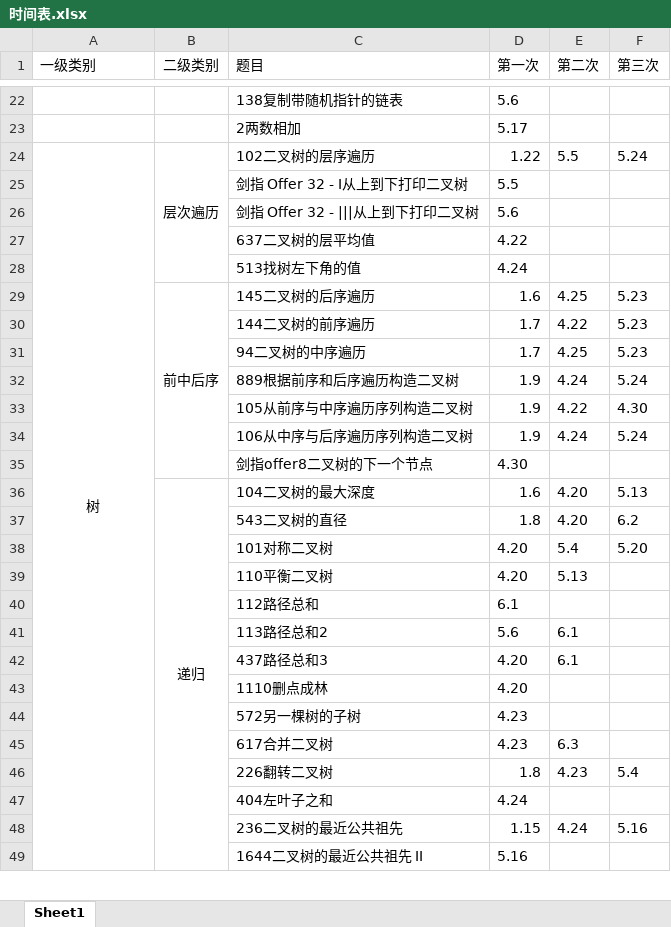
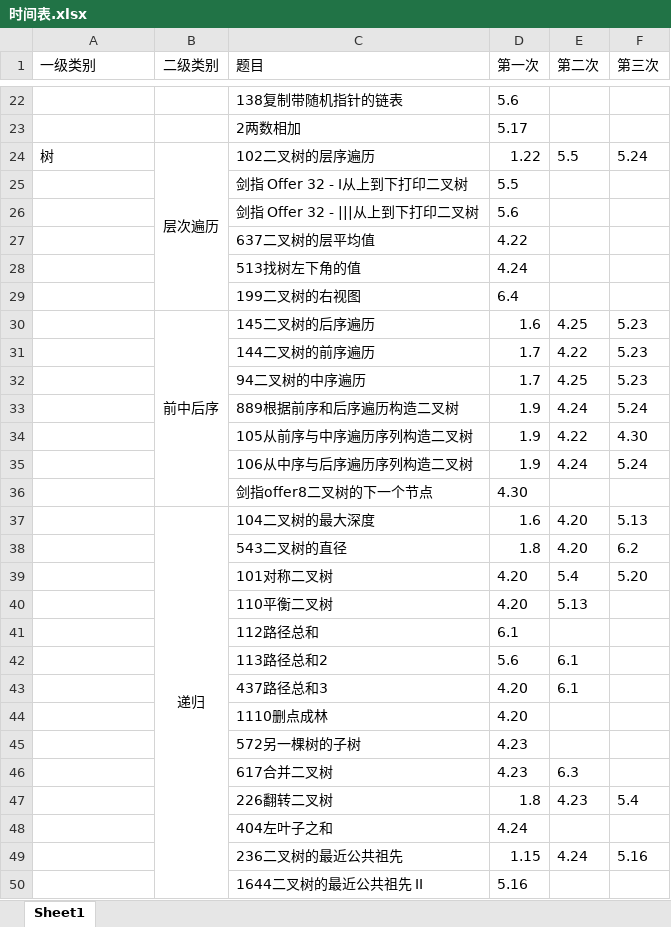
Before and after one commit to lisan97/leetcode, an Excel workbook: 时间表.xlsx, sheet Sheet1, drawn as a sheet; only a part is shown, gaps mark what is left out; values as stored, in another font and other column widths than the file's, no borders; removed rows and columns are numbered as before the commit, all else as after; the diff covers the shown part only; the diff names each change by its address in the sheet, - before the commit and + after, or states it on an @@ line.

```diff
--- a/时间表.xlsx (sheet Sheet1)
+++ b/时间表.xlsx (sheet Sheet1)
-A24 alignment: center
+A24 alignment: left
-A24:A81 merged
+row 29:  |  | 199二叉树的右视图 | 6.4
```
Also changed, not shown: 4 edited cells elsewhere in this sheet, 5 other files.
